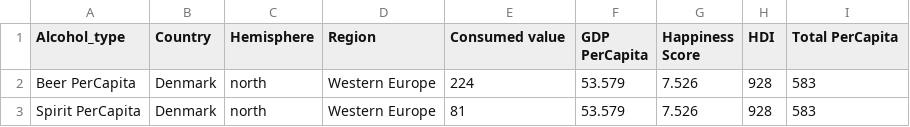
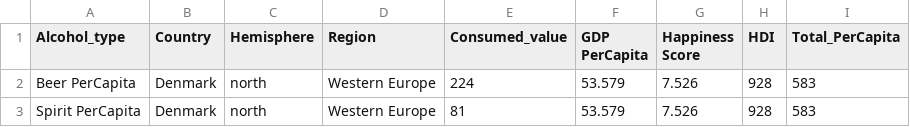
Before and after one commit to Kaylee314/3179-vss2, a CSV file: Happiness.csv, drawn as a sheet; only a part is shown.

Commit message:
Update Happiness.csv

```diff
--- a/Happiness.csv
+++ b/Happiness.csv
@@ -1,2 +1,2 @@
-Alcohol_type,Country,Hemisphere,Region,Consumed value,GDP PerCapita,Happiness Score,HDI,Total PerCapita
+Alcohol_type,Country,Hemisphere,Region,Consumed_value,GDP PerCapita,Happiness Score,HDI,Total_PerCapita
 Beer PerCapita,Denmark,north,Western Europe,224,53.579,7.526,928,583
```
